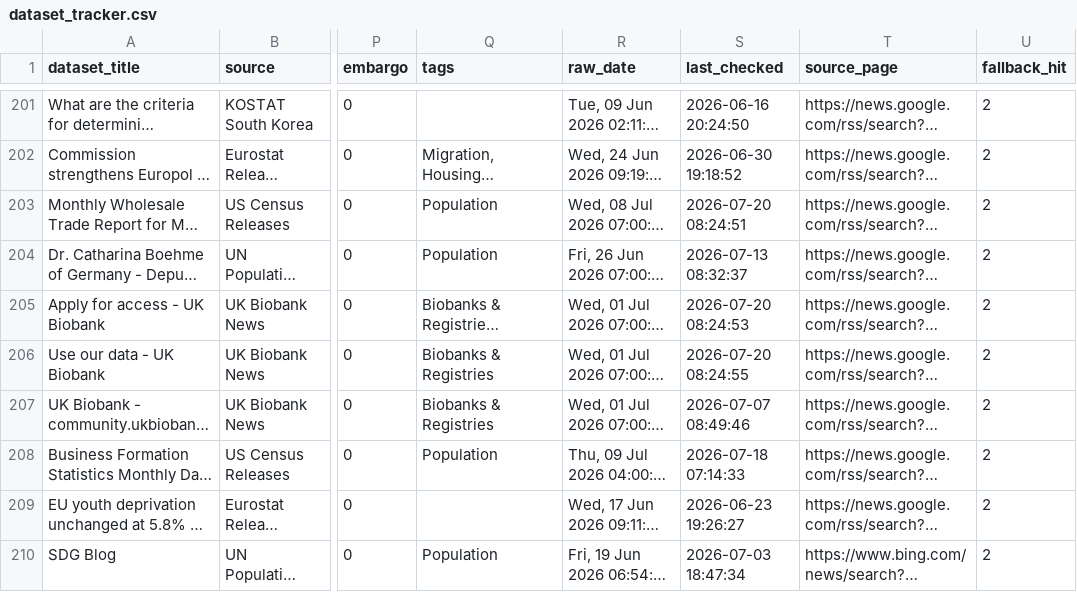
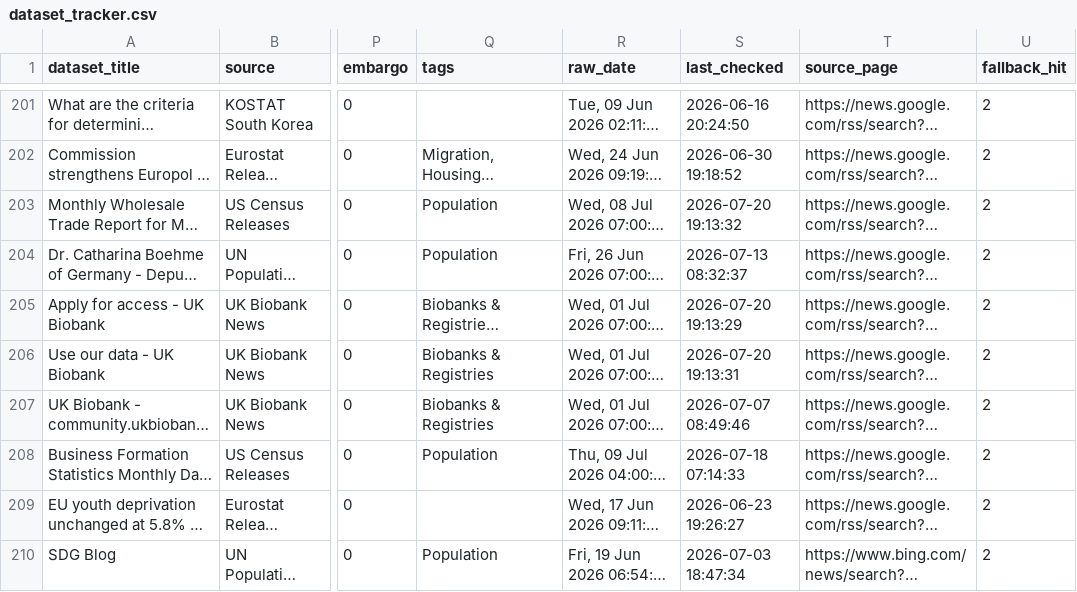
Before and after one commit to shamshxis/lcds-popdatarelease, a CSV file: data/dataset_tracker.csv, drawn as a sheet; only a part is shown, gaps mark what is left out; long unchanged cells end in …; the diff covers the shown part only; the diff names each change by its address in the sheet, - before the commit and + after, or states it on an @@ line.

```diff
--- a/data/dataset_tracker.csv
+++ b/data/dataset_tracker.csv
-S203 (last_checked): 2026-07-20 08:24:51
+S203 (last_checked): 2026-07-20 19:13:32
-S205 (last_checked): 2026-07-20 08:24:53
+S205 (last_checked): 2026-07-20 19:13:29
-S206 (last_checked): 2026-07-20 08:24:55
+S206 (last_checked): 2026-07-20 19:13:31
```
Also changed, not shown: 48 edited cells elsewhere in this file, 3 other files.
